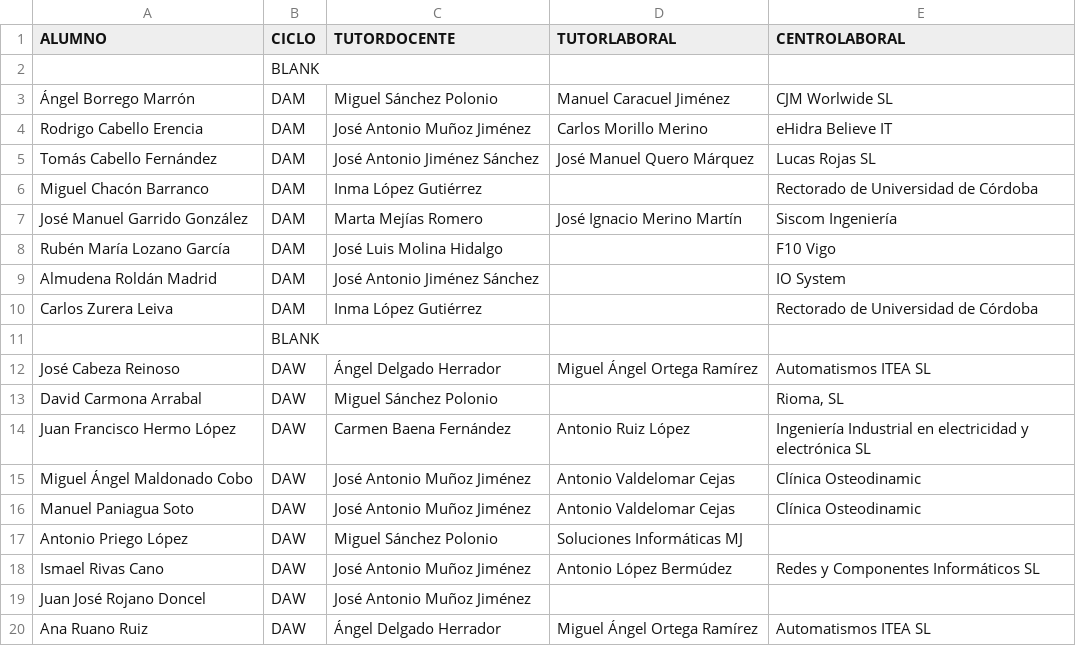
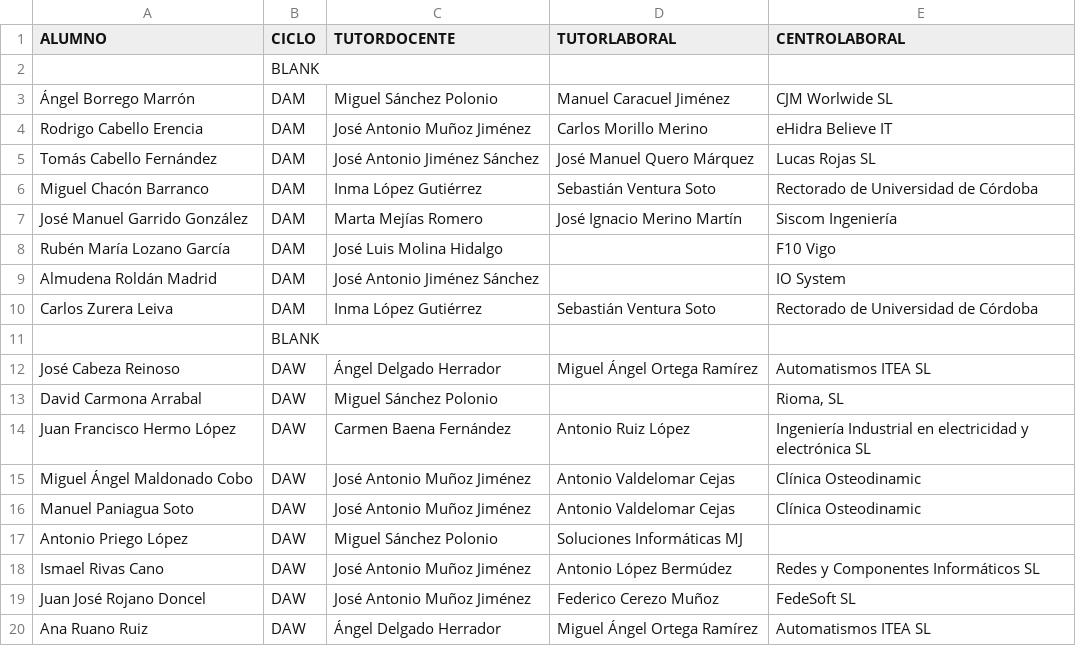
Before and after one commit to jamj2000/semana-fct, a CSV file: assets/alumnado.csv, drawn as a sheet.

Commit message:
Update alumnado.csv

```diff
--- a/assets/alumnado.csv
+++ b/assets/alumnado.csv
@@ -5,3 +5,3 @@ Rodrigo Cabello Erencia,DAM,José Antonio Muñoz Jiménez,Carlos Morillo Merino,
 Tomás Cabello Fernández,DAM,José Antonio Jiménez Sánchez,José Manuel Quero Márquez,Lucas Rojas SL
-Miguel Chacón Barranco,DAM,Inma López Gutiérrez,,Rectorado de Universidad de Córdoba
+Miguel Chacón Barranco,DAM,Inma López Gutiérrez,Sebastián Ventura Soto,Rectorado de Universidad de Córdoba
 José Manuel Garrido González,DAM,Marta Mejías Romero,José Ignacio Merino Martín,Siscom Ingeniería
@@ -9,3 +9,3 @@ Rubén María Lozano García,DAM,José Luis Molina Hidalgo,,F10 Vigo
 Almudena Roldán Madrid,DAM,José Antonio Jiménez Sánchez,,IO System
-Carlos Zurera Leiva,DAM,Inma López Gutiérrez,,Rectorado de Universidad de Córdoba
+Carlos Zurera Leiva,DAM,Inma López Gutiérrez,Sebastián Ventura Soto,Rectorado de Universidad de Córdoba
 ,BLANK,,,
@@ -18,3 +18,3 @@ Antonio Priego López,DAW,Miguel Sánchez Polonio,Soluciones Informáticas MJ,
 Ismael Rivas Cano,DAW,José Antonio Muñoz Jiménez,Antonio López Bermúdez,Redes y Componentes Informáticos SL
-Juan José Rojano Doncel,DAW,José Antonio Muñoz Jiménez,,
+Juan José Rojano Doncel,DAW,José Antonio Muñoz Jiménez,Federico Cerezo Muñoz,FedeSoft SL
 Ana Ruano Ruiz,DAW,Ángel Delgado Herrador,Miguel Ángel Ortega Ramírez,Automatismos ITEA SL
```
